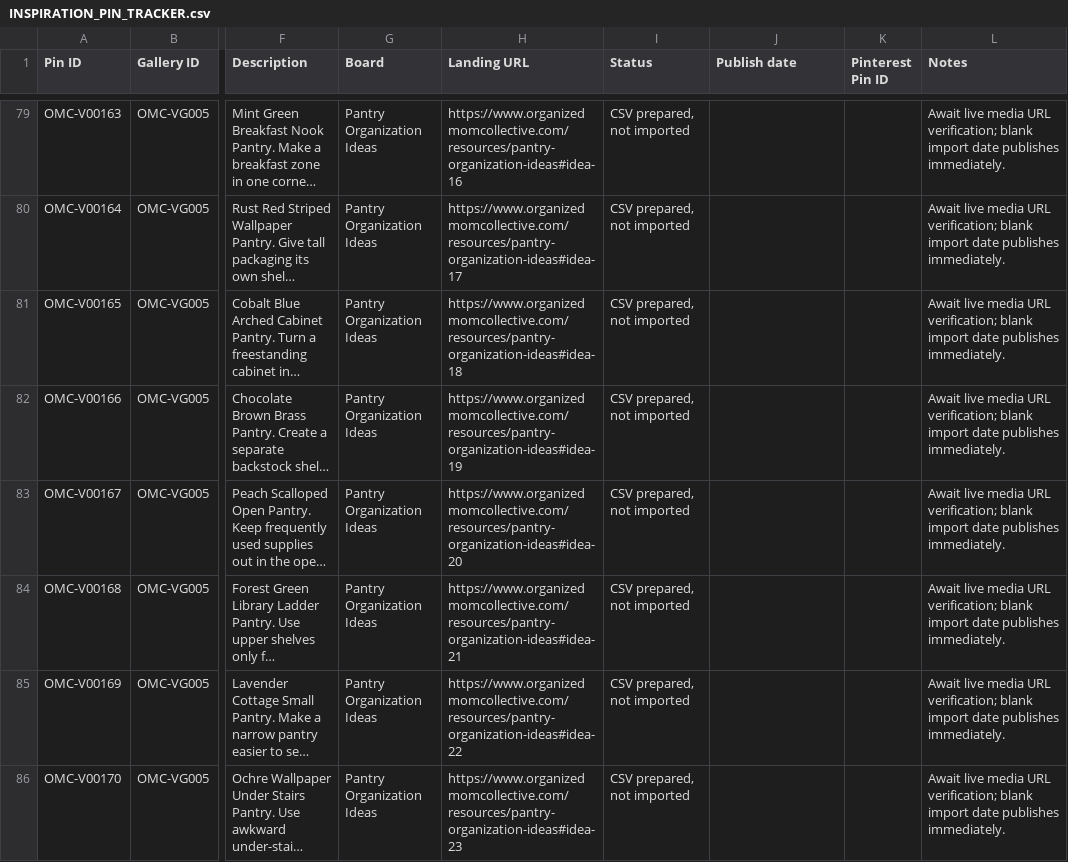
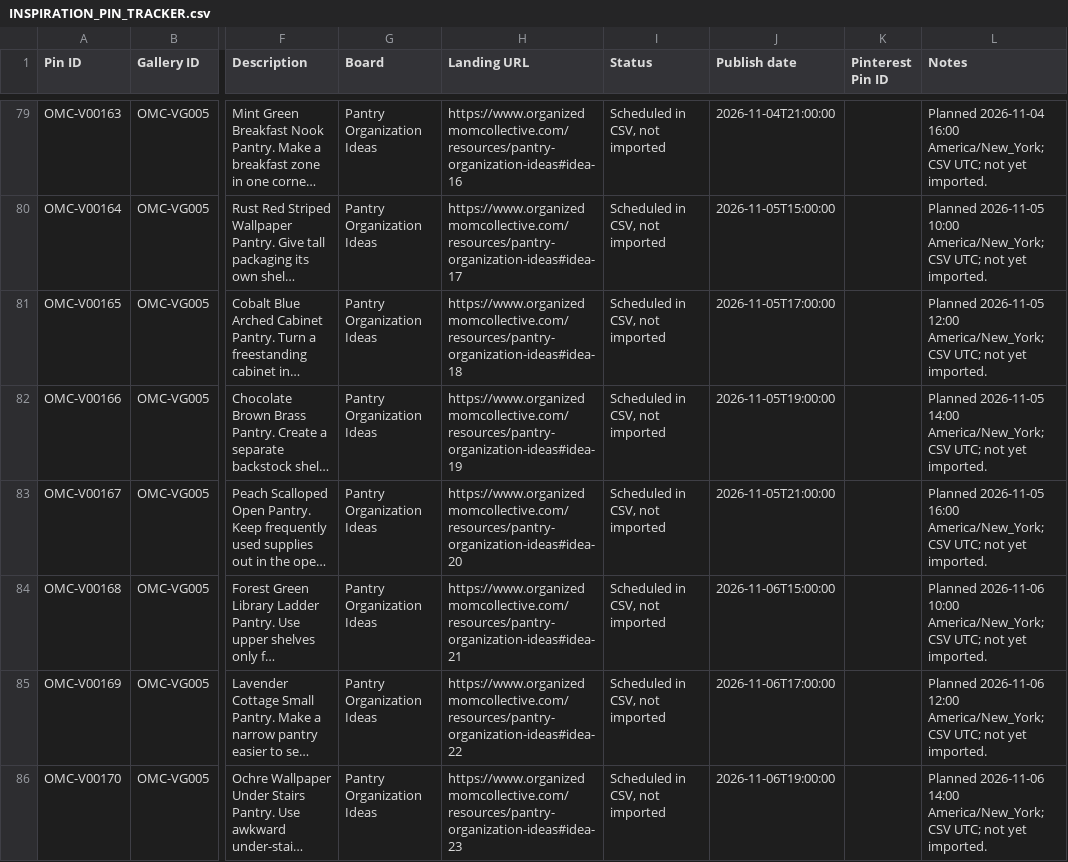
Before and after one commit to Mark-NYC/organized-mom-collective, a CSV file: docs/editorial/pinterest/inspiration/INSPIRATION_PIN_TRACKER.csv, drawn as a sheet; only a part is shown, gaps mark what is left out; long unchanged cells end in …; the diff covers the shown part only; the diff names each change by its address in the sheet, - before the commit and + after, or states it on an @@ line.

Commit message:
Track scheduled November pantry pin dates without claiming Pinterest import

```diff
--- a/docs/editorial/pinterest/inspiration/INSPIRATION_PIN_TRACKER.csv
+++ b/docs/editorial/pinterest/inspiration/INSPIRATION_PIN_TRACKER.csv
-I79:I86 (Status): CSV prepared, not imported
+I79:I86 (Status): Scheduled in CSV, not imported
-J79 (Publish date): (empty)
+J79 (Publish date): 2026-11-04T21:00:00
-L79 (Notes): Await live media URL verification; blank import date publishes immediately.
+L79 (Notes): Planned 2026-11-04 16:00 America/New_York; CSV UTC; not yet imported.
-J80 (Publish date): (empty)
+J80 (Publish date): 2026-11-05T15:00:00
-L80 (Notes): Await live media URL verification; blank import date publishes immediately.
+L80 (Notes): Planned 2026-11-05 10:00 America/New_York; CSV UTC; not yet imported.
-J81 (Publish date): (empty)
+J81 (Publish date): 2026-11-05T17:00:00
-L81 (Notes): Await live media URL verification; blank import date publishes immediately.
+L81 (Notes): Planned 2026-11-05 12:00 America/New_York; CSV UTC; not yet imported.
-J82 (Publish date): (empty)
+J82 (Publish date): 2026-11-05T19:00:00
-L82 (Notes): Await live media URL verification; blank import date publishes immediately.
+L82 (Notes): Planned 2026-11-05 14:00 America/New_York; CSV UTC; not yet imported.
-J83 (Publish date): (empty)
+J83 (Publish date): 2026-11-05T21:00:00
-L83 (Notes): Await live media URL verification; blank import date publishes immediately.
+L83 (Notes): Planned 2026-11-05 16:00 America/New_York; CSV UTC; not yet imported.
-J84 (Publish date): (empty)
+J84 (Publish date): 2026-11-06T15:00:00
-L84 (Notes): Await live media URL verification; blank import date publishes immediately.
+L84 (Notes): Planned 2026-11-06 10:00 America/New_York; CSV UTC; not yet imported.
-J85 (Publish date): (empty)
+J85 (Publish date): 2026-11-06T17:00:00
-L85 (Notes): Await live media URL verification; blank import date publishes immediately.
+L85 (Notes): Planned 2026-11-06 12:00 America/New_York; CSV UTC; not yet imported.
-J86 (Publish date): (empty)
+J86 (Publish date): 2026-11-06T19:00:00
-L86 (Notes): Await live media URL verification; blank import date publishes immediately.
+L86 (Notes): Planned 2026-11-06 14:00 America/New_York; CSV UTC; not yet imported.
```
Also changed, not shown: 123 edited cells elsewhere in this file.
